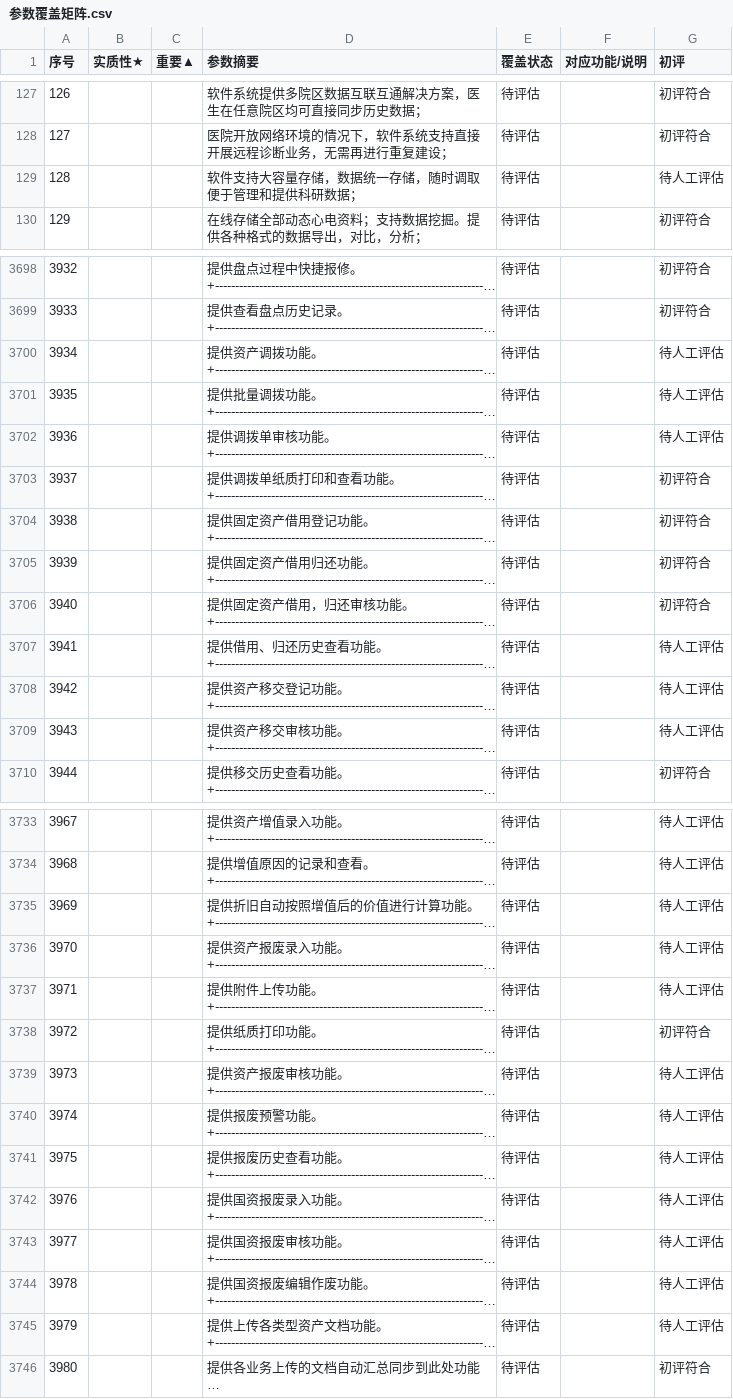
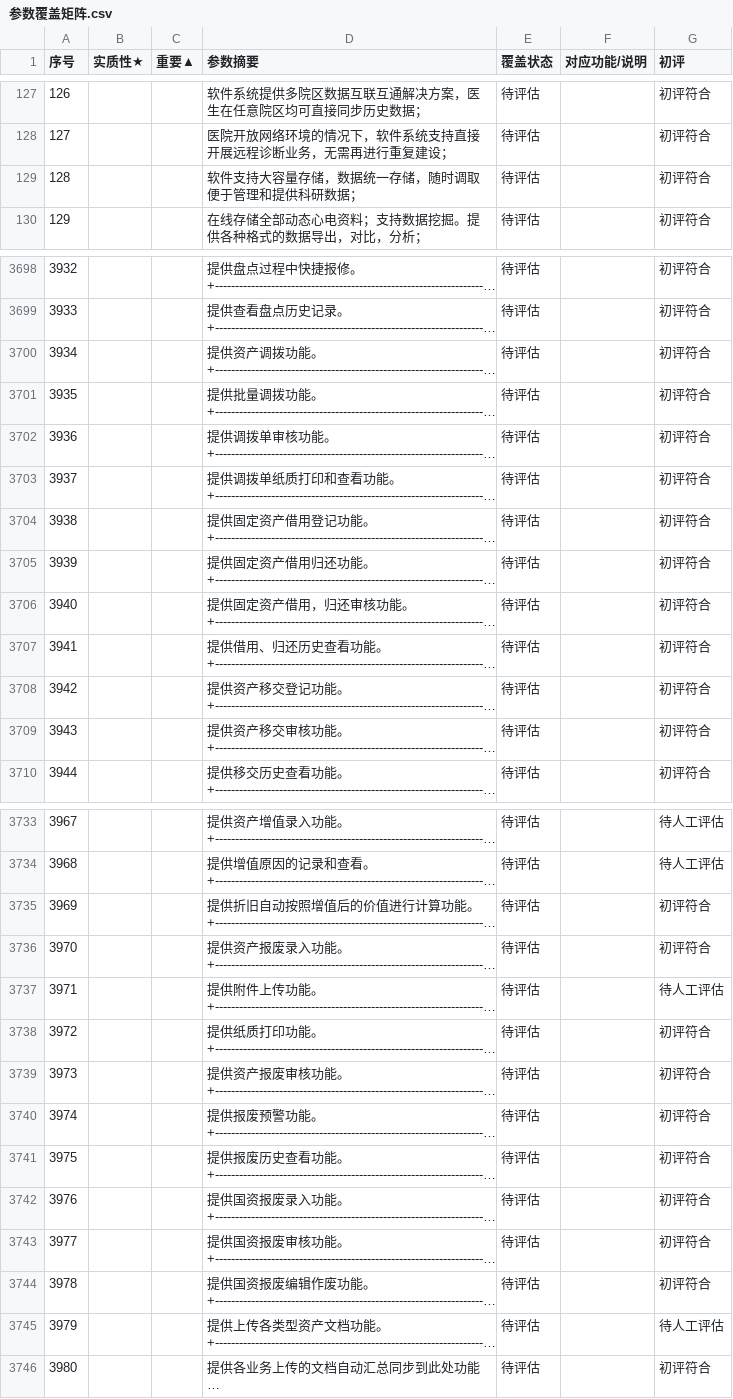
Before and after one commit to xujiann/hip-platform, a CSV file: docs/验收/参数覆盖矩阵.csv, drawn as a sheet; only a part is shown, gaps mark what is left out; long unchanged cells end in …; the diff covers the shown part only; the diff names each change by its address in the sheet, - before the commit and + after, or states it on an @@ line.

```diff
--- a/docs/验收/参数覆盖矩阵.csv
+++ b/docs/验收/参数覆盖矩阵.csv
-G129 (初评): 待人工评估
+G129 (初评): 初评符合
-G3700:G3702 (初评): 待人工评估
+G3700:G3702 (初评): 初评符合
-G3707:G3709 (初评): 待人工评估
+G3707:G3709 (初评): 初评符合
-G3735:G3736 (初评): 待人工评估
+G3735:G3736 (初评): 初评符合
-G3739:G3744 (初评): 待人工评估
+G3739:G3744 (初评): 初评符合
```
Also changed, not shown: 55 edited cells elsewhere in this file, 14 other files.
